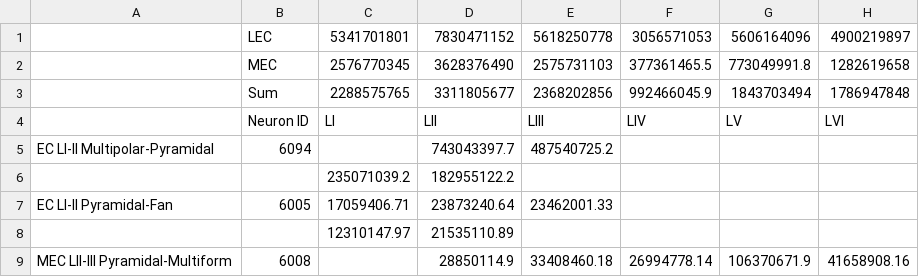
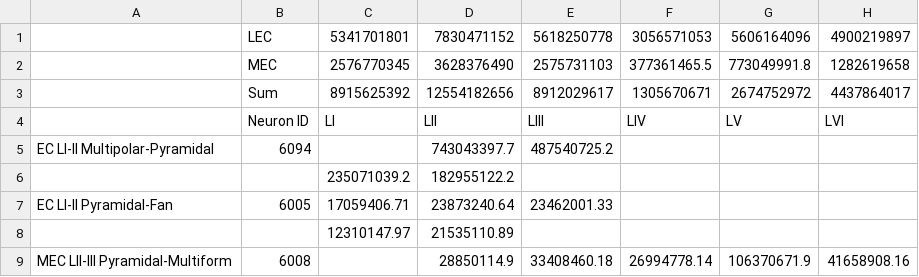
Before and after one commit to Hippocampome-Org/php, a CSV file: data/EC-Table-2.csv, drawn as a sheet; only a part is shown; removed rows and columns are numbered as before the commit, all else as after; the diff names each change by its address in the sheet, - before the commit and + after, or states it on an @@ line.

Commit message:
Updated EC-Table-1&2.csv

```diff
--- a/data/EC-Table-2.csv
+++ b/data/EC-Table-2.csv
-row 3:  | Sum | 2288575765 | 3311805677 | 2368202856 | 992466045.9 | 1843703494 | 1786947848
+row 3:  | Sum | 8915625392 | 12554182656 | 8912029617 | 1305670671 | 2674752972 | 4437864017
```
Also changed, not shown: data/EC-Table-1.csv.
